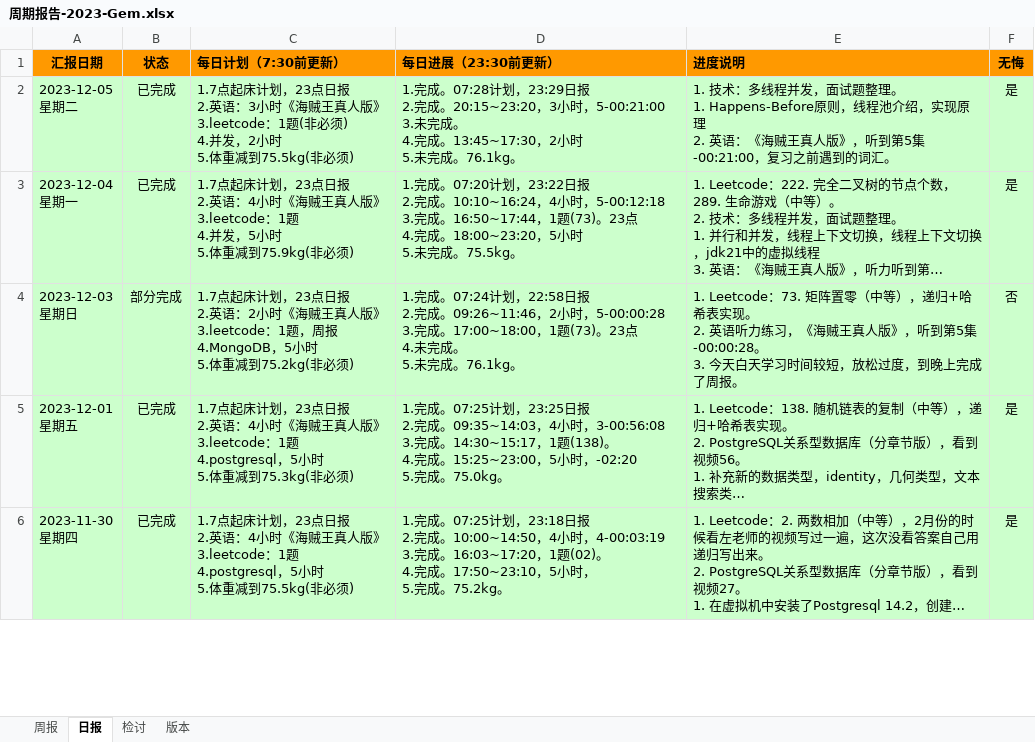
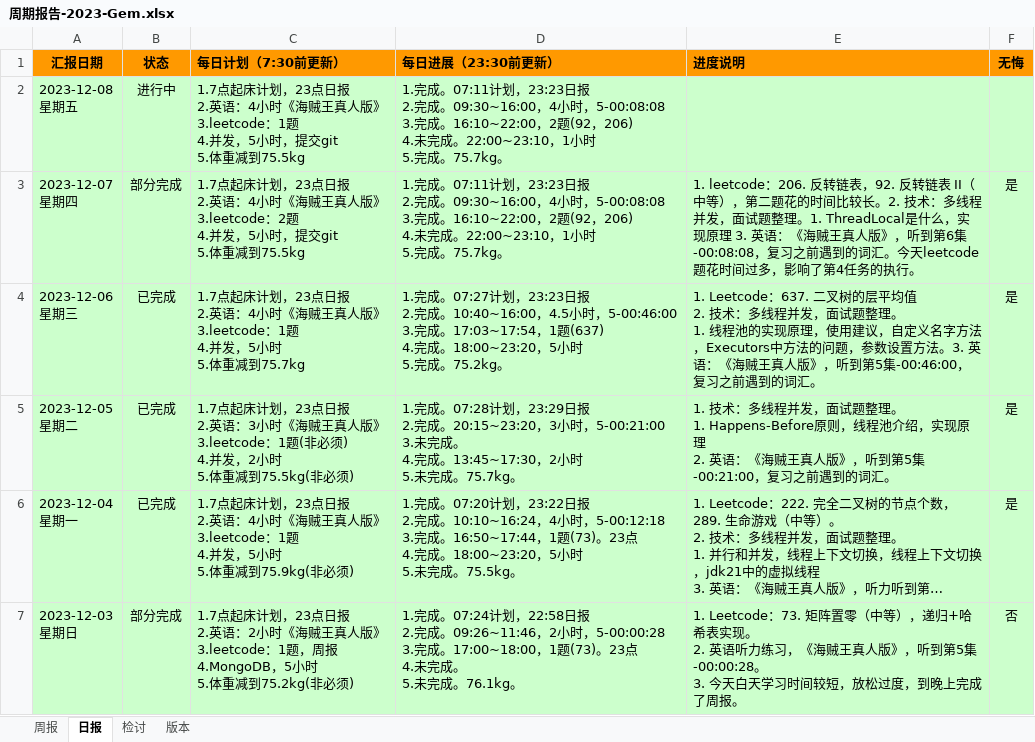
Before and after one commit to namelessmyth/beFreeCoder, an Excel workbook: report/周期报告-2023-Gem.xlsx, sheet 日报, drawn as a sheet; only a part is shown; the shorter side is filled out with more unchanged rows; long unchanged cells end in …; values as stored, in another font and other column widths than the file's, no borders; conditional formats not drawn; addresses are those after the commit; ↵ is a line break in a cell; the diff names each change by its address in the sheet, - before the commit and + after, or states it on an @@ line.

Commit message:
1. leetcode：206. 反转链表，92. 反转链表 II（中等），第二题花的时间比较长。2. 技术：多线程并发，面试题整理。1. ThreadLocal是什么，实现原理 3. 英语：《海贼王真人版》，听到第6集-00:08:08，复习之前遇到的词汇。今天leetcode题花时间过多，影响了第4任务的执行。

```diff
--- a/report/周期报告-2023-Gem.xlsx (sheet 日报)
+++ b/report/周期报告-2023-Gem.xlsx (sheet 日报)
+row 2: 2023-12-08 ↵ 星期五 | 进行中 | 1.7点起床计划，23点日报 ↵ 2.英语：4小时《海贼王真人版》 ↵ 3.leetcode：1题 ↵ 4.并发，5小时，提交git ↵ 5.体重减到75.5kg | 1.完成。07:11计划，23:23日报 ↵ 2.完成。09:30~16:00，4小时，5-00:08:08 ↵ 3.完成。16:10~22:00，2题(92，206) ↵ 4.未完成。22:00~23:10，1小时 ↵ 5.完成。75.7kg。
+row 3: 2023-12-07 ↵ 星期四 | 部分完成 | 1.7点起床计划，23点日报 ↵ 2.英语：4小时《海贼王真人版》 ↵ 3.leetcode：2题 ↵ 4.并发，5小时，提交git ↵ 5.体重减到75.5kg | 1.完成。07:11计划，23:23日报 ↵ 2.完成。09:30~16:00，4小时，5-00:08:08 ↵ 3.完成。16:10~22:00，2题(92，206) ↵ 4.未完成。22:00~23:10，1小时 ↵ 5.完成。75.7kg。 | 1. leetcode：206. 反转链表，92. 反转链表 II（中等），第二题花的时间比较长。2. 技术：多线程并发，面试题整理。1. ThreadLocal是什么，实现原理 3. 英语：《海贼王真人版》，听到第6集-00:08:08，复习之前遇到的词汇。今天leetcode题花时间过多，影响了第4任务的执行。 | 是
+row 4: 2023-12-06 ↵ 星期三 | 已完成 | 1.7点起床计划，23点日报 ↵ 2.英语：4小时《海贼王真人版》 ↵ 3.leetcode：1题 ↵ 4.并发，5小时 ↵ 5.体重减到75.7kg | 1.完成。07:27计划，23:23日报 ↵ 2.完成。10:40~16:00，4.5小时，5-00:46:00 ↵ 3.完成。17:03~17:54，1题(637) ↵ 4.完成。18:00~23:20，5小时 ↵ 5.完成。75.2kg。 | 1. Leetcode：637. 二叉树的层平均值 ↵ 2. 技术：多线程并发，面试题整理。 ↵ 1. 线程池的实现原理，使用建议，自定义名字方法，Executors中方法的问题，参数设置方法。3. 英语：《海贼王真人版》，听到第5集-00:46:00，复习之前遇到的词汇。 | 是
-D5 (每日进展（23:30前更新）): …未完成。76.1kg。
+D5 (每日进展（23:30前更新）): …未完成。75.7kg。
```
Also changed, not shown: sheet 周报, 2 other files.
